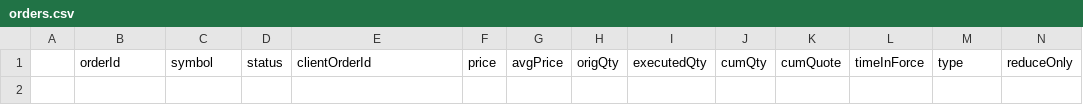
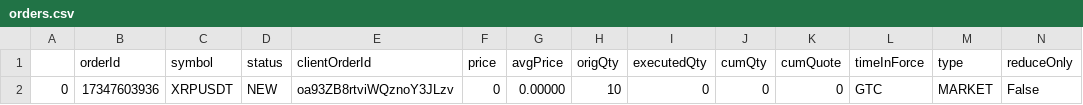
Before and after one commit to Bstar0928/TradingBot, a CSV file: utils/orders.csv, drawn as a sheet; only a part is shown; rows hold the shown columns only; the diff names each change by its address in the sheet, - before the commit and + after, or states it on an @@ line.

```diff
--- a/utils/orders.csv
+++ b/utils/orders.csv
+row 2: 0 | 17347603936 | XRPUSDT | NEW | oa93ZB8rtviWQznoY3JLzv | 0 | 0.00000 | 10 | 0 | 0 | 0 | GTC | MARKET | False
```
Also changed, not shown: 28 other files.
